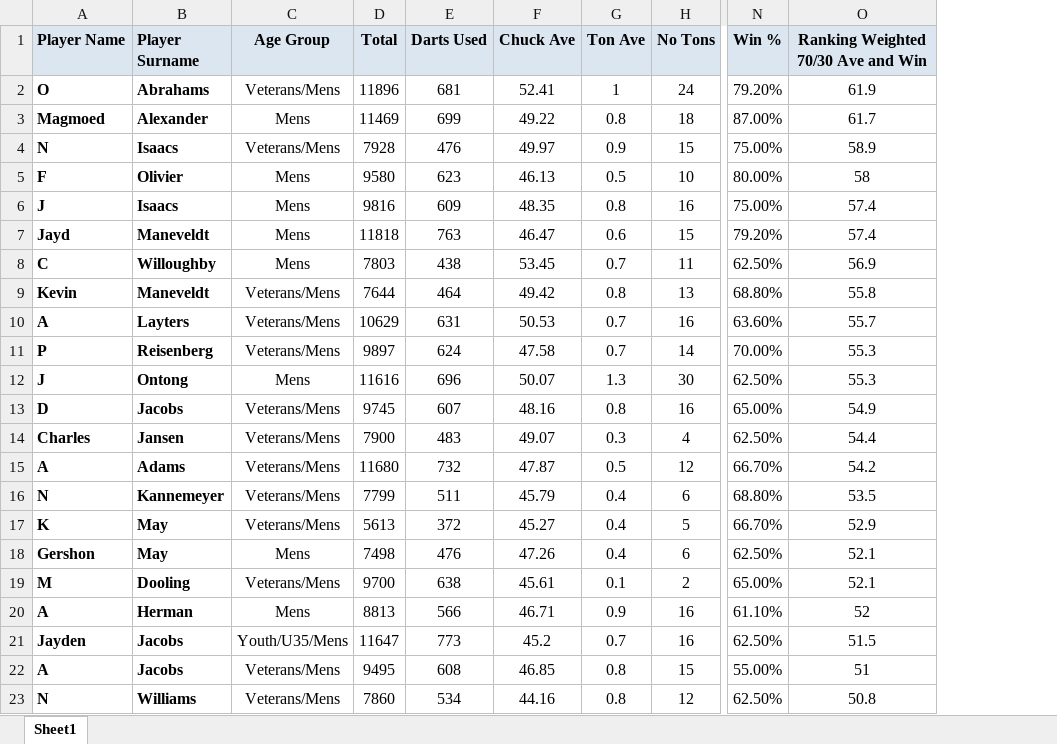
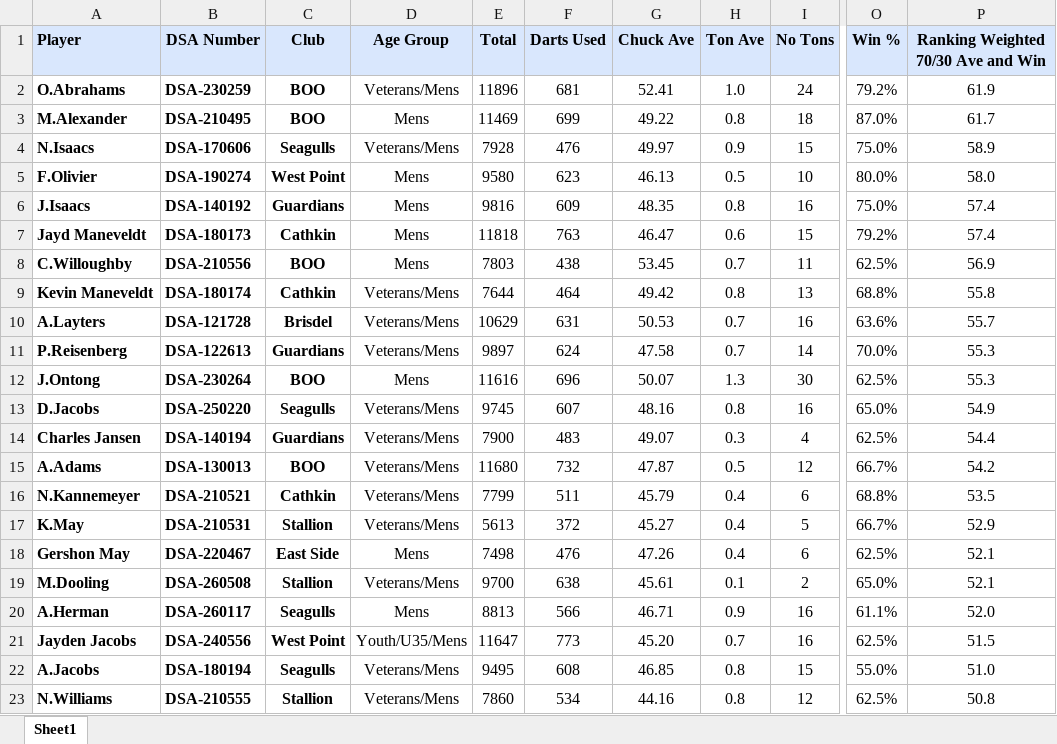
Before and after one commit to jakes007/ODA, an Excel workbook: import-files/App Lower Rankings.xlsx, sheet Sheet1, drawn as a sheet; only a part is shown, gaps mark what is left out; values as stored, in another font and other column widths than the file's, no borders; charts and pictures not drawn; removed rows and columns are numbered as before the commit, all else as after; the diff covers the shown part only; the diff names each change by its address in the sheet, - before the commit and + after, or states it on an @@ line.

```diff
--- a/import-files/App Lower Rankings.xlsx (sheet Sheet1)
+++ b/import-files/App Lower Rankings.xlsx (sheet Sheet1)
-column A (Player Name), rows 2-23: O | Magmoed | N | F | J | Jayd | C | Kevin | A | P | J | D | Charles | A | N | K | Gershon | M | A | Jayden | A | N
-column B (Player Surname), rows 2-23: Abrahams | Alexander | Isaacs | Olivier | Isaacs | Maneveldt | Willoughby | Maneveldt | Layters | Reisenberg | Ontong | Jacobs | Jansen | Adams | Kannemeyer | May | May | Dooling | Herman | Jacobs | Jacobs | Williams
+column A (Player), rows 2-23: O.Abrahams | M.Alexander | N.Isaacs | F.Olivier | J.Isaacs | Jayd Maneveldt | C.Willoughby | Kevin Maneveldt | A.Layters | P.Reisenberg | J.Ontong | D.Jacobs | Charles Jansen | A.Adams | N.Kannemeyer | K.May | Gershon May | M.Dooling | A.Herman | Jayden Jacobs | A.Jacobs | N.Williams
+column B (DSA Number), rows 2-23: DSA-230259 | DSA-210495 | DSA-170606 | DSA-190274 | DSA-140192 | DSA-180173 | DSA-210556 | DSA-180174 | DSA-121728 | DSA-122613 | DSA-230264 | DSA-250220 | DSA-140194 | DSA-130013 | DSA-210521 | DSA-210531 | DSA-220467 | DSA-260508 | DSA-260117 | DSA-240556 | DSA-180194 | DSA-210555
+column C (Club), rows 2-23: BOO | BOO | Seagulls | West Point | Guardians | Cathkin | BOO | Cathkin | Brisdel | Guardians | BOO | Seagulls | Guardians | BOO | Cathkin | Stallion | East Side | Stallion | Seagulls | West Point | Seagulls | Stallion
-H2 (Ton Ave): 1
+H2 (Ton Ave): 1.0
-O2 (Win %): 79.20%
+O2 (Win %): 79.2%
-O3 (Win %): 87.00%
+O3 (Win %): 87.0%
-O4 (Win %): 75.00%
+O4 (Win %): 75.0%
-O5 (Win %): 80.00%
+O5 (Win %): 80.0%
-P5: 58
+P5: 58.0
-O6 (Win %): 75.00%
+O6 (Win %): 75.0%
-O7 (Win %): 79.20%
+O7 (Win %): 79.2%
-O8 (Win %): 62.50%
+O8 (Win %): 62.5%
-O9 (Win %): 68.80%
+O9 (Win %): 68.8%
-O10 (Win %): 63.60%
+O10 (Win %): 63.6%
-O11 (Win %): 70.00%
+O11 (Win %): 70.0%
-O12 (Win %): 62.50%
+O12 (Win %): 62.5%
-O13 (Win %): 65.00%
+O13 (Win %): 65.0%
-O14 (Win %): 62.50%
+O14 (Win %): 62.5%
-O15 (Win %): 66.70%
+O15 (Win %): 66.7%
-O16 (Win %): 68.80%
+O16 (Win %): 68.8%
-O17 (Win %): 66.70%
+O17 (Win %): 66.7%
-O18 (Win %): 62.50%
+O18 (Win %): 62.5%
-O19 (Win %): 65.00%
+O19 (Win %): 65.0%
-O20 (Win %): 61.10%
+O20 (Win %): 61.1%
-P20: 52
+P20: 52.0
-G21 (Chuck Ave): 45.2
+G21 (Chuck Ave): 45.20
-O21 (Win %): 62.50%
+O21 (Win %): 62.5%
-O22 (Win %): 55.00%
+O22 (Win %): 55.0%
-P22: 51
+P22: 51.0
-O23 (Win %): 62.50%
+O23 (Win %): 62.5%
```
Also changed, not shown: 2 removed rows and 59 edited cells elsewhere in this sheet, charts or pictures, import-files/App Upper Rankings.xlsx, 5 other files.
